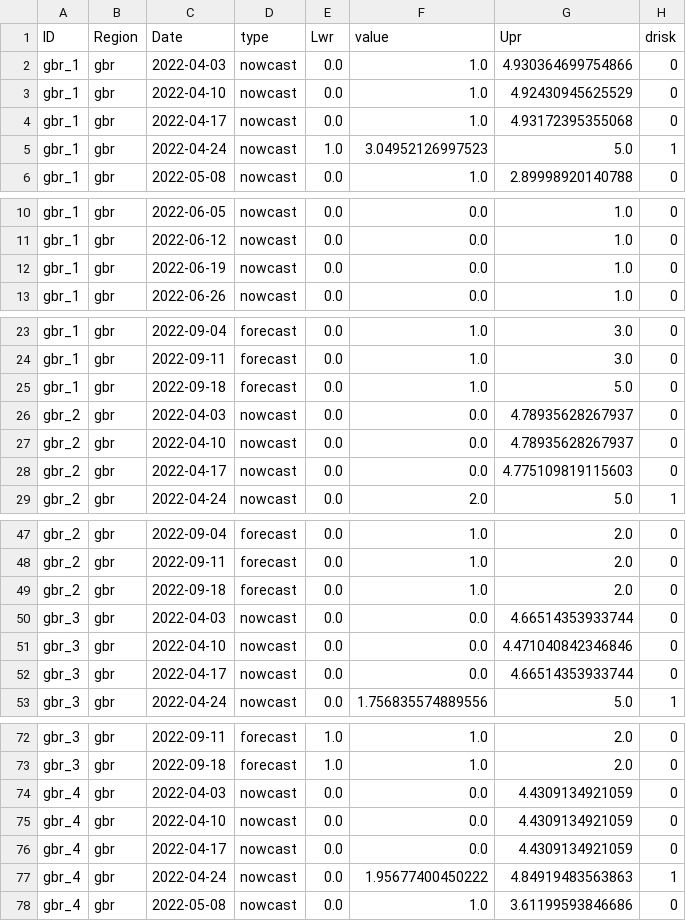
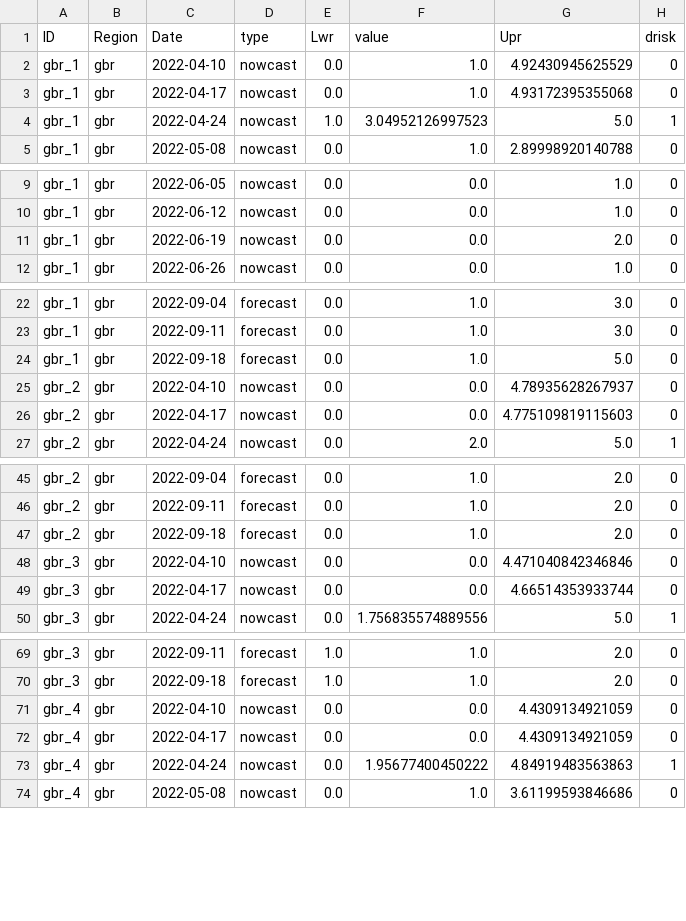
Before and after one commit to jms5151/uh-noaa-shiny-app, a CSV file: forec_shiny_app_data/Forecasts/ws_gbr_nowcast_aggregated_to_management_zones.csv, drawn as a sheet; only a part is shown, gaps mark what is left out.

```diff
--- a/forec_shiny_app_data/Forecasts/ws_gbr_nowcast_aggregated_to_management_zones.csv
+++ b/forec_shiny_app_data/Forecasts/ws_gbr_nowcast_aggregated_to_management_zones.csv
@@ -1,3 +1,2 @@
 ID,Region,Date,type,Lwr,value,Upr,drisk
-gbr_1,gbr,2022-04-03,nowcast,0.0,1.0,4.930364699754866,0
 gbr_1,gbr,2022-04-10,nowcast,0.0,1.0,4.92430945625529,0
@@ -11,3 +10,3 @@ gbr_1,gbr,2022-06-05,nowcast,0.0,0.0,1.0,0
 gbr_1,gbr,2022-06-12,nowcast,0.0,0.0,1.0,0
-gbr_1,gbr,2022-06-19,nowcast,0.0,0.0,1.0,0
+gbr_1,gbr,2022-06-19,nowcast,0.0,0.0,2.0,0
 gbr_1,gbr,2022-06-26,nowcast,0.0,0.0,1.0,0
@@ -25,3 +24,2 @@ gbr_1,gbr,2022-09-11,forecast,0.0,1.0,3.0,0
 gbr_1,gbr,2022-09-18,forecast,0.0,1.0,5.0,0
-gbr_2,gbr,2022-04-03,nowcast,0.0,0.0,4.78935628267937,0
 gbr_2,gbr,2022-04-10,nowcast,0.0,0.0,4.78935628267937,0
@@ -49,3 +47,2 @@ gbr_2,gbr,2022-09-11,forecast,0.0,1.0,2.0,0
 gbr_2,gbr,2022-09-18,forecast,0.0,1.0,2.0,0
-gbr_3,gbr,2022-04-03,nowcast,0.0,0.0,4.66514353933744,0
 gbr_3,gbr,2022-04-10,nowcast,0.0,0.0,4.471040842346846,0
@@ -73,3 +70,2 @@ gbr_3,gbr,2022-09-11,forecast,1.0,1.0,2.0,0
 gbr_3,gbr,2022-09-18,forecast,1.0,1.0,2.0,0
-gbr_4,gbr,2022-04-03,nowcast,0.0,0.0,4.4309134921059,0
 gbr_4,gbr,2022-04-10,nowcast,0.0,0.0,4.4309134921059,0
```
Also changed, not shown: forec_shiny_app_data/Forecasts/ga_gbr_nowcast_aggregated_to_management_zones.csv, forec_shiny_app_data/Scenarios/ga_gbr_scenarios_aggregated_to_management_zones.csv, 53 other files.
